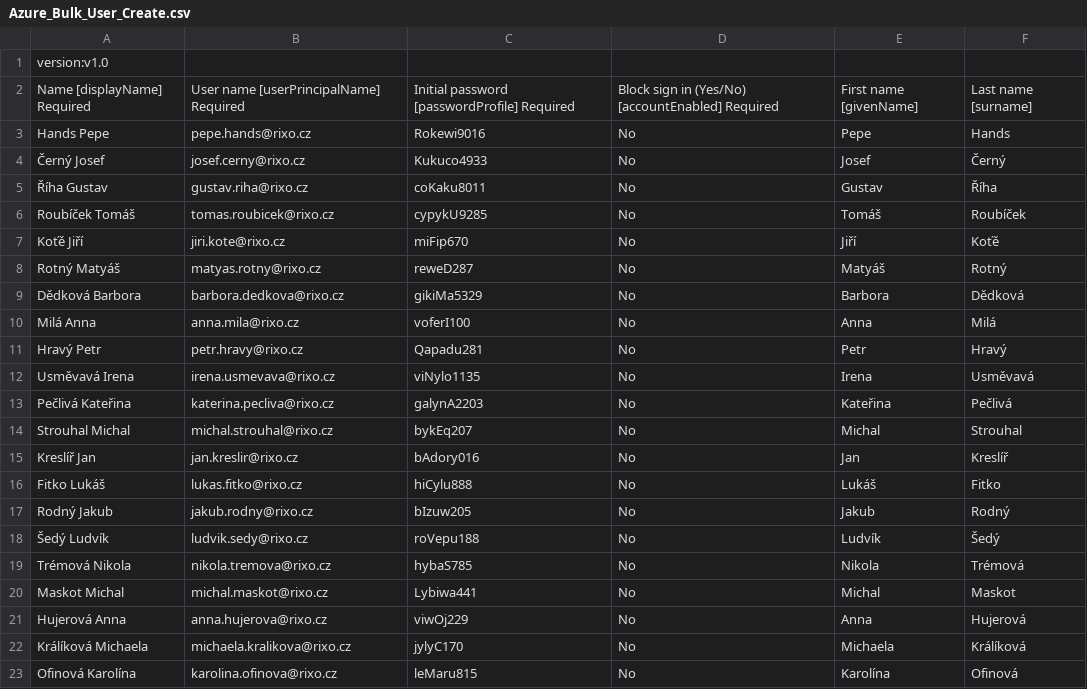
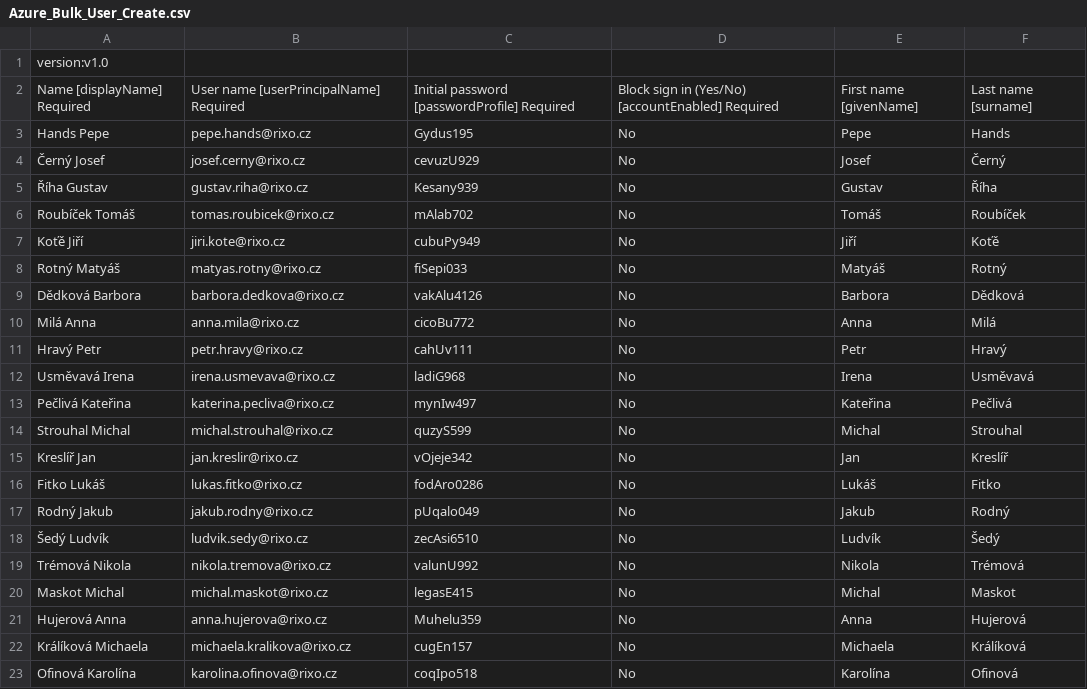
Before and after one commit to japawBlob/pythonForRixo, a CSV file: Azure_Bulk_User_Create.csv, drawn as a sheet.

```diff
--- a/Azure_Bulk_User_Create.csv
+++ b/Azure_Bulk_User_Create.csv
@@ -2,22 +2,22 @@ version:v1.0
 Name [displayName] Required,User name [userPrincipalName] Required,Initial password [passwordProfile] Required,Block sign in (Yes/No) [accountEnabled] Required,First name [givenName],Last name [surname]
-Hands Pepe,pepe.hands@rixo.cz,Rokewi9016,No,Pepe,Hands
-Černý Josef,josef.cerny@rixo.cz,Kukuco4933,No,Josef,Černý
-Říha Gustav,gustav.riha@rixo.cz,coKaku8011,No,Gustav,Říha
-Roubíček Tomáš,tomas.roubicek@rixo.cz,cypykU9285,No,Tomáš,Roubíček
-Koťě Jiří,jiri.kote@rixo.cz,miFip670,No,Jiří,Koťě
-Rotný Matyáš,matyas.rotny@rixo.cz,reweD287,No,Matyáš,Rotný
-Dědková Barbora,barbora.dedkova@rixo.cz,gikiMa5329,No,Barbora,Dědková
-Milá Anna,anna.mila@rixo.cz,voferI100,No,Anna,Milá
-Hravý Petr,petr.hravy@rixo.cz,Qapadu281,No,Petr,Hravý
-Usměvavá Irena,irena.usmevava@rixo.cz,viNylo1135,No,Irena,Usměvavá
-Pečlivá Kateřina,katerina.pecliva@rixo.cz,galynA2203,No,Kateřina,Pečlivá
-Strouhal Michal,michal.strouhal@rixo.cz,bykEq207,No,Michal,Strouhal
-Kreslíř Jan,jan.kreslir@rixo.cz,bAdory016,No,Jan,Kreslíř
-Fitko Lukáš,lukas.fitko@rixo.cz,hiCylu888,No,Lukáš,Fitko
-Rodný Jakub,jakub.rodny@rixo.cz,bIzuw205,No,Jakub,Rodný
-Šedý Ludvík,ludvik.sedy@rixo.cz,roVepu188,No,Ludvík,Šedý
-Trémová Nikola,nikola.tremova@rixo.cz,hybaS785,No,Nikola,Trémová
-Maskot Michal,michal.maskot@rixo.cz,Lybiwa441,No,Michal,Maskot
-Hujerová Anna,anna.hujerova@rixo.cz,viwOj229,No,Anna,Hujerová
-Králíková Michaela,michaela.kralikova@rixo.cz,jylyC170,No,Michaela,Králíková
-Ofinová Karolína,karolina.ofinova@rixo.cz,leMaru815,No,Karolína,Ofinová
+Hands Pepe,pepe.hands@rixo.cz,Gydus195,No,Pepe,Hands
+Černý Josef,josef.cerny@rixo.cz,cevuzU929,No,Josef,Černý
+Říha Gustav,gustav.riha@rixo.cz,Kesany939,No,Gustav,Říha
+Roubíček Tomáš,tomas.roubicek@rixo.cz,mAlab702,No,Tomáš,Roubíček
+Koťě Jiří,jiri.kote@rixo.cz,cubuPy949,No,Jiří,Koťě
+Rotný Matyáš,matyas.rotny@rixo.cz,fiSepi033,No,Matyáš,Rotný
+Dědková Barbora,barbora.dedkova@rixo.cz,vakAlu4126,No,Barbora,Dědková
+Milá Anna,anna.mila@rixo.cz,cicoBu772,No,Anna,Milá
+Hravý Petr,petr.hravy@rixo.cz,cahUv111,No,Petr,Hravý
+Usměvavá Irena,irena.usmevava@rixo.cz,ladiG968,No,Irena,Usměvavá
+Pečlivá Kateřina,katerina.pecliva@rixo.cz,mynIw497,No,Kateřina,Pečlivá
+Strouhal Michal,michal.strouhal@rixo.cz,quzyS599,No,Michal,Strouhal
+Kreslíř Jan,jan.kreslir@rixo.cz,vOjeje342,No,Jan,Kreslíř
+Fitko Lukáš,lukas.fitko@rixo.cz,fodAro0286,No,Lukáš,Fitko
+Rodný Jakub,jakub.rodny@rixo.cz,pUqalo049,No,Jakub,Rodný
+Šedý Ludvík,ludvik.sedy@rixo.cz,zecAsi6510,No,Ludvík,Šedý
+Trémová Nikola,nikola.tremova@rixo.cz,valunU992,No,Nikola,Trémová
+Maskot Michal,michal.maskot@rixo.cz,legasE415,No,Michal,Maskot
+Hujerová Anna,anna.hujerova@rixo.cz,Muhelu359,No,Anna,Hujerová
+Králíková Michaela,michaela.kralikova@rixo.cz,cugEn157,No,Michaela,Králíková
+Ofinová Karolína,karolina.ofinova@rixo.cz,coqIpo518,No,Karolína,Ofinová
```
Also changed, not shown: Ustredna_User_Credentials.csv, Zeteo_User_Credentials.csv, 1 other file.
